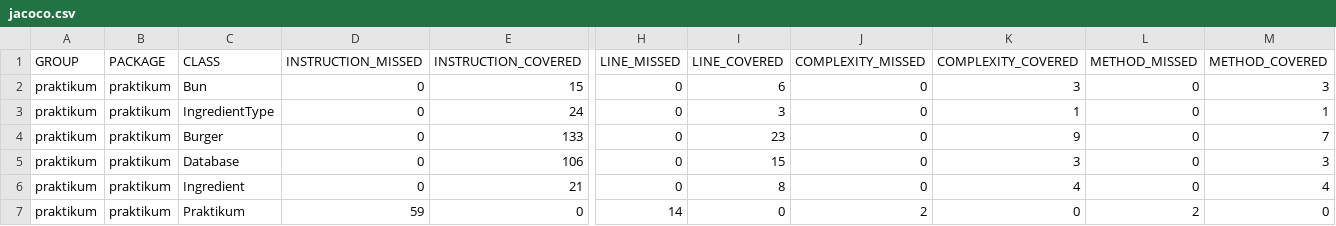
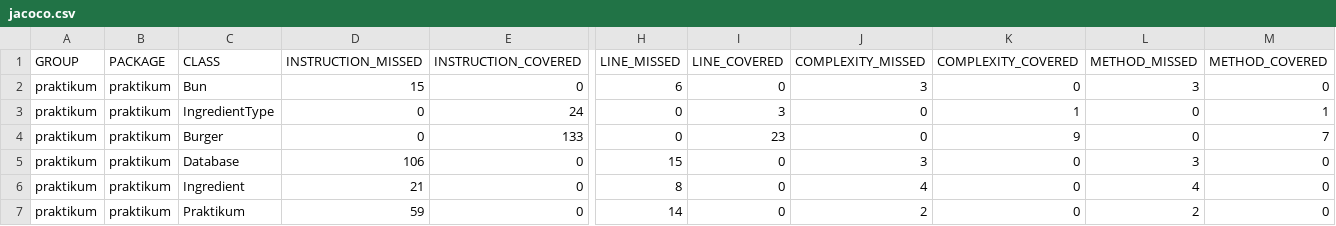
Before and after one commit to Gusev1807/Diplom_1, a CSV file: target/site/jacoco/jacoco.csv, drawn as a sheet; only a part is shown, gaps mark what is left out; the diff names each change by its address in the sheet, - before the commit and + after, or states it on an @@ line.

Commit message:
Обновил тесты Burger и настройку Jacoco

```diff
--- a/target/site/jacoco/jacoco.csv
+++ b/target/site/jacoco/jacoco.csv
-D2 (INSTRUCTION_MISSED): 0
+D2 (INSTRUCTION_MISSED): 15
-E2 (INSTRUCTION_COVERED): 15
+E2 (INSTRUCTION_COVERED): 0
-H2 (LINE_MISSED): 0
+H2 (LINE_MISSED): 6
-I2 (LINE_COVERED): 6
+I2 (LINE_COVERED): 0
-J2 (COMPLEXITY_MISSED): 0
+J2 (COMPLEXITY_MISSED): 3
-K2 (COMPLEXITY_COVERED): 3
+K2 (COMPLEXITY_COVERED): 0
-L2 (METHOD_MISSED): 0
+L2 (METHOD_MISSED): 3
-M2 (METHOD_COVERED): 3
+M2 (METHOD_COVERED): 0
-D5 (INSTRUCTION_MISSED): 0
+D5 (INSTRUCTION_MISSED): 106
-E5 (INSTRUCTION_COVERED): 106
+E5 (INSTRUCTION_COVERED): 0
-H5 (LINE_MISSED): 0
+H5 (LINE_MISSED): 15
-I5 (LINE_COVERED): 15
+I5 (LINE_COVERED): 0
-J5 (COMPLEXITY_MISSED): 0
+J5 (COMPLEXITY_MISSED): 3
-K5 (COMPLEXITY_COVERED): 3
+K5 (COMPLEXITY_COVERED): 0
-L5 (METHOD_MISSED): 0
+L5 (METHOD_MISSED): 3
-M5 (METHOD_COVERED): 3
+M5 (METHOD_COVERED): 0
-D6 (INSTRUCTION_MISSED): 0
+D6 (INSTRUCTION_MISSED): 21
-E6 (INSTRUCTION_COVERED): 21
+E6 (INSTRUCTION_COVERED): 0
-H6 (LINE_MISSED): 0
+H6 (LINE_MISSED): 8
-I6 (LINE_COVERED): 8
+I6 (LINE_COVERED): 0
-J6 (COMPLEXITY_MISSED): 0
+J6 (COMPLEXITY_MISSED): 4
-K6 (COMPLEXITY_COVERED): 4
+K6 (COMPLEXITY_COVERED): 0
-L6 (METHOD_MISSED): 0
+L6 (METHOD_MISSED): 4
-M6 (METHOD_COVERED): 4
+M6 (METHOD_COVERED): 0
```
Also changed, not shown: 14 other files.
